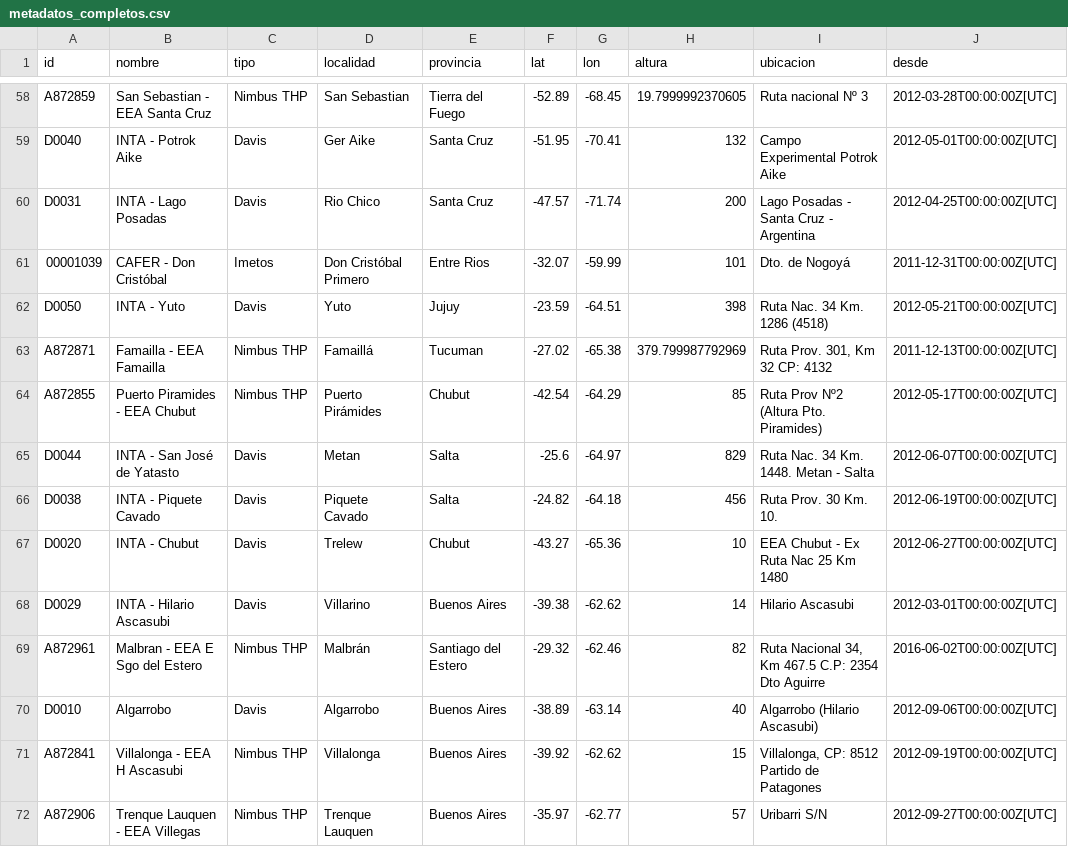
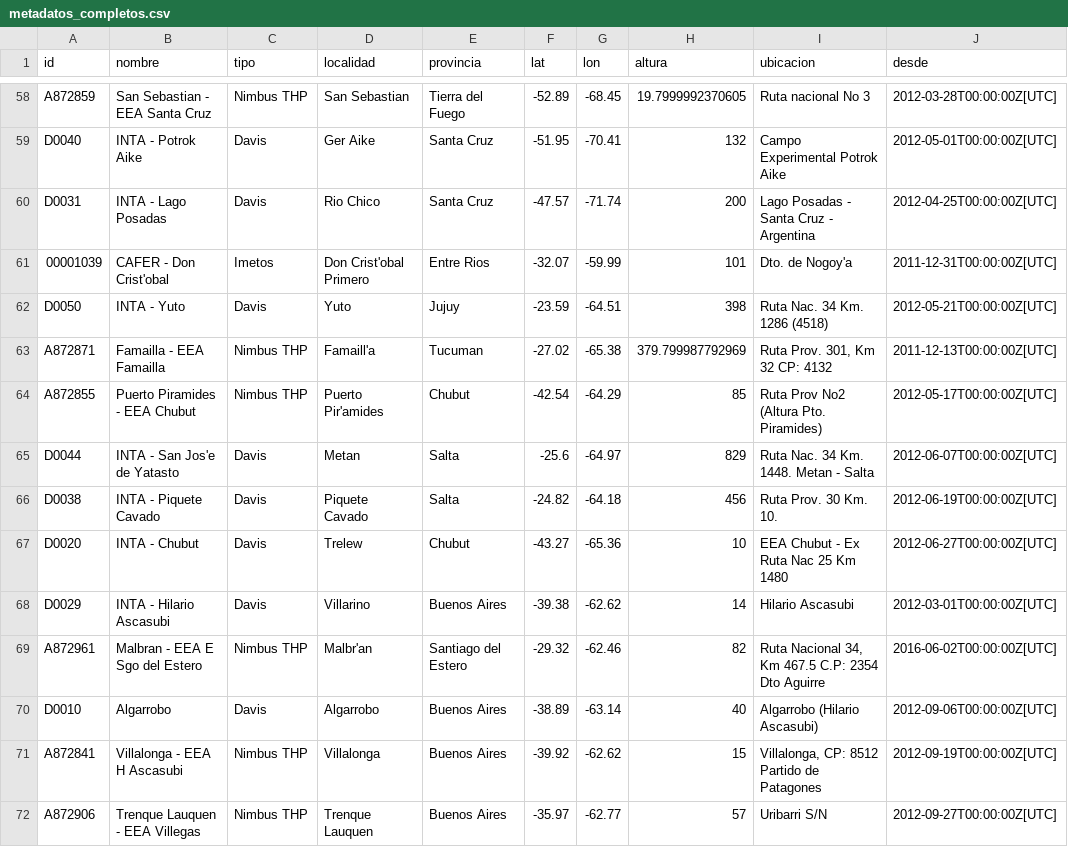
Before and after one commit to marcosziadi/PaqueteMeteorologia, a CSV file: data/metadatos_completos.csv, drawn as a sheet; only a part is shown, gaps mark what is left out; the diff covers the shown part only; the diff names each change by its address in the sheet, - before the commit and + after, or states it on an @@ line.

```diff
--- a/data/metadatos_completos.csv
+++ b/data/metadatos_completos.csv
-I58 (ubicacion): Ruta nacional Nº 3
+I58 (ubicacion): Ruta nacional No 3
-B61 (nombre): CAFER - Don Cristóbal
+B61 (nombre): CAFER - Don Crist'obal
-D61 (localidad): Don Cristóbal Primero
+D61 (localidad): Don Crist'obal Primero
-I61 (ubicacion): Dto. de Nogoyá
+I61 (ubicacion): Dto. de Nogoy'a
-D63 (localidad): Famaillá
+D63 (localidad): Famaill'a
-D64 (localidad): Puerto Pirámides
+D64 (localidad): Puerto Pir'amides
-I64 (ubicacion): Ruta Prov Nº2 (Altura Pto. Piramides)
+I64 (ubicacion): Ruta Prov No2 (Altura Pto. Piramides)
-B65 (nombre): INTA - San José de Yatasto
+B65 (nombre): INTA - San Jos'e de Yatasto
-D69 (localidad): Malbrán
+D69 (localidad): Malbr'an
```
Also changed, not shown: 168 edited cells elsewhere in this file, 10 other files.
